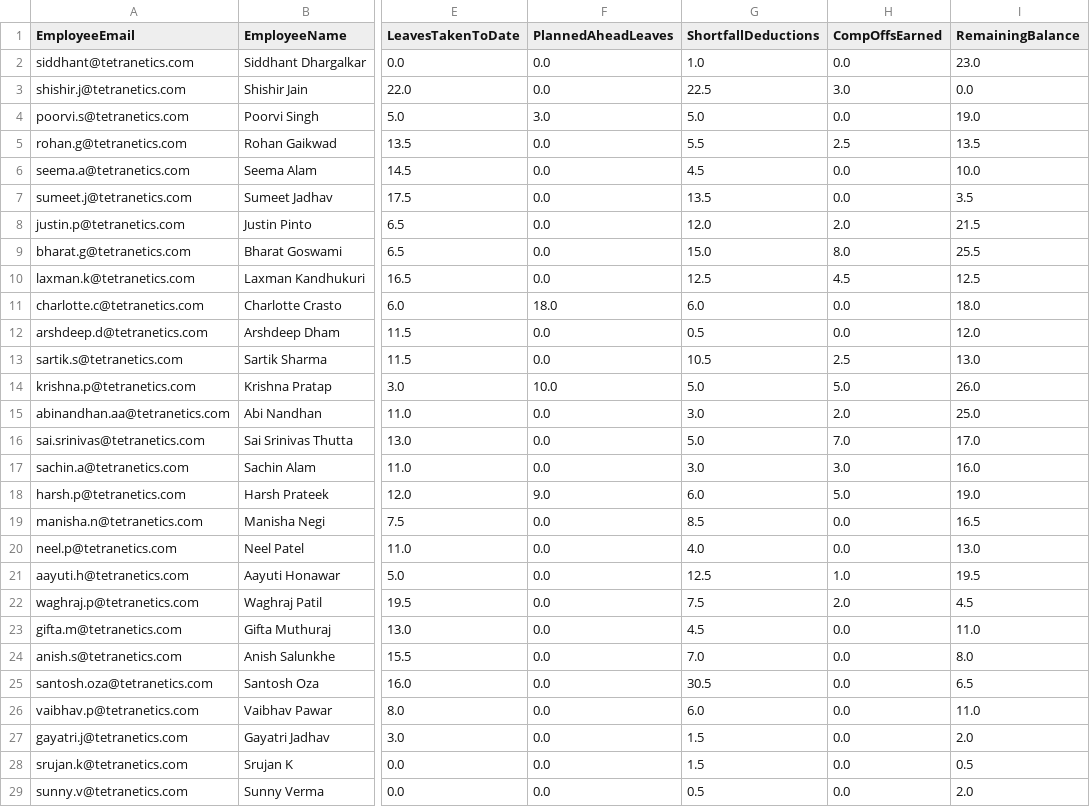
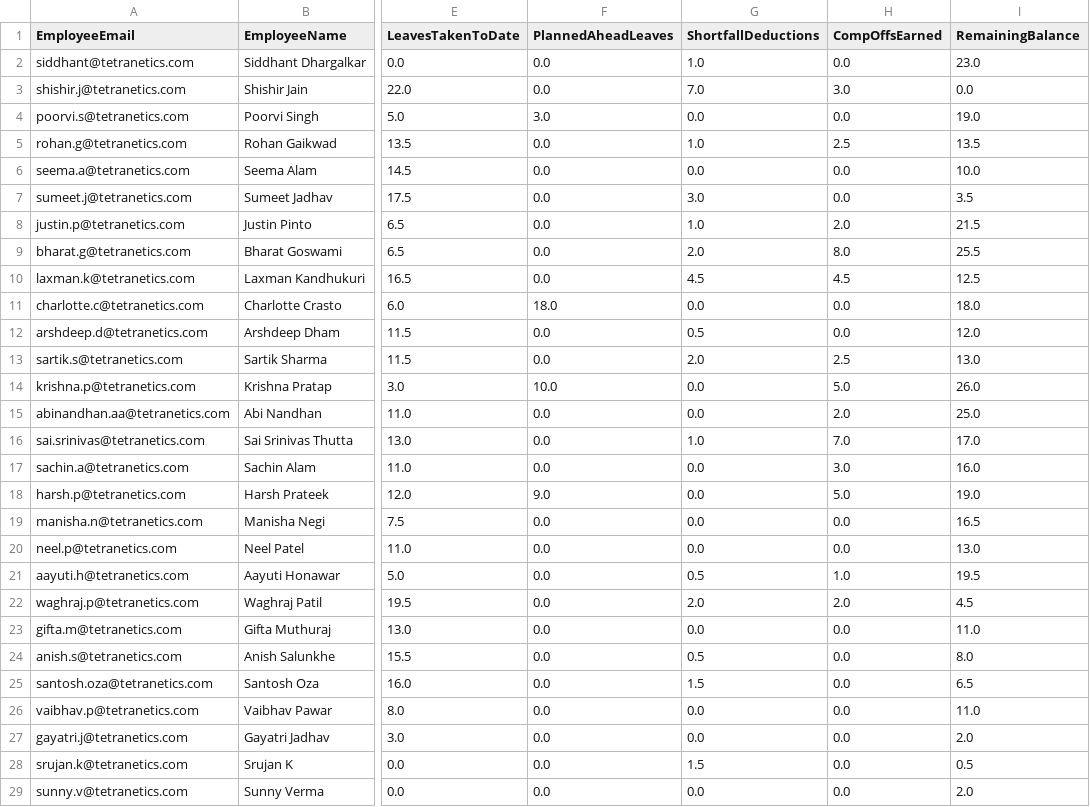
Before and after one commit to buvi-tetranetics/tetranetics-hr-portal, a CSV file: powerapps_data.csv, drawn as a sheet; only a part is shown, gaps mark what is left out; the diff covers the shown part only; the diff names each change by its address in the sheet, - before the commit and + after, or states it on an @@ line.

Commit message:
Update leave data

```diff
--- a/powerapps_data.csv
+++ b/powerapps_data.csv
-G3 (ShortfallDeductions): 22.5
+G3 (ShortfallDeductions): 7.0
-G4 (ShortfallDeductions): 5.0
+G4 (ShortfallDeductions): 0.0
-G5 (ShortfallDeductions): 5.5
+G5 (ShortfallDeductions): 1.0
-G6 (ShortfallDeductions): 4.5
+G6 (ShortfallDeductions): 0.0
-G7 (ShortfallDeductions): 13.5
+G7 (ShortfallDeductions): 3.0
-G8 (ShortfallDeductions): 12.0
+G8 (ShortfallDeductions): 1.0
-G9 (ShortfallDeductions): 15.0
+G9 (ShortfallDeductions): 2.0
-G10 (ShortfallDeductions): 12.5
+G10 (ShortfallDeductions): 4.5
-G11 (ShortfallDeductions): 6.0
+G11 (ShortfallDeductions): 0.0
-G13 (ShortfallDeductions): 10.5
+G13 (ShortfallDeductions): 2.0
-G14 (ShortfallDeductions): 5.0
+G14 (ShortfallDeductions): 0.0
-G15 (ShortfallDeductions): 3.0
+G15 (ShortfallDeductions): 0.0
-G16 (ShortfallDeductions): 5.0
+G16 (ShortfallDeductions): 1.0
-G17 (ShortfallDeductions): 3.0
+G17 (ShortfallDeductions): 0.0
-G18 (ShortfallDeductions): 6.0
+G18 (ShortfallDeductions): 0.0
-G19 (ShortfallDeductions): 8.5
+G19 (ShortfallDeductions): 0.0
-G20 (ShortfallDeductions): 4.0
+G20 (ShortfallDeductions): 0.0
-G21 (ShortfallDeductions): 12.5
+G21 (ShortfallDeductions): 0.5
-G22 (ShortfallDeductions): 7.5
+G22 (ShortfallDeductions): 2.0
-G23 (ShortfallDeductions): 4.5
+G23 (ShortfallDeductions): 0.0
-G24 (ShortfallDeductions): 7.0
+G24 (ShortfallDeductions): 0.5
-G25 (ShortfallDeductions): 30.5
+G25 (ShortfallDeductions): 1.5
-G26 (ShortfallDeductions): 6.0
+G26 (ShortfallDeductions): 0.0
-G27 (ShortfallDeductions): 1.5
+G27 (ShortfallDeductions): 0.0
-G29 (ShortfallDeductions): 0.5
+G29 (ShortfallDeductions): 0.0
```
Also changed, not shown: 2 edited cells elsewhere in this file, daily_punch.csv.
